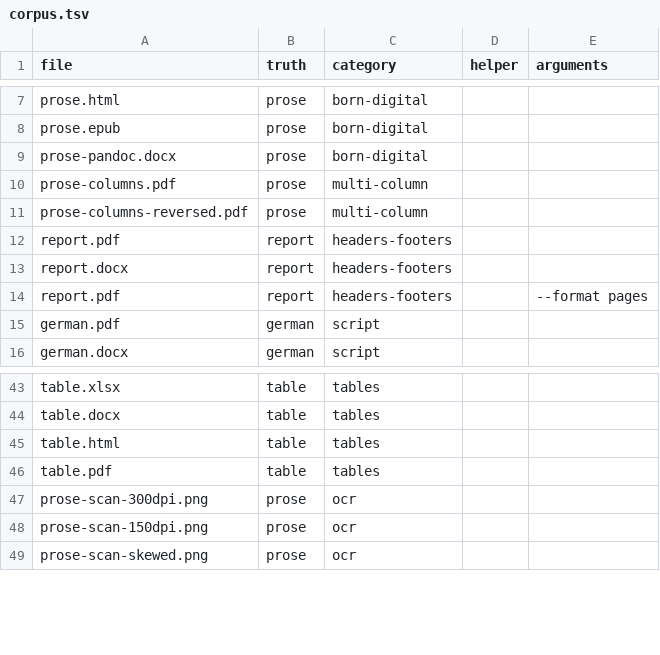
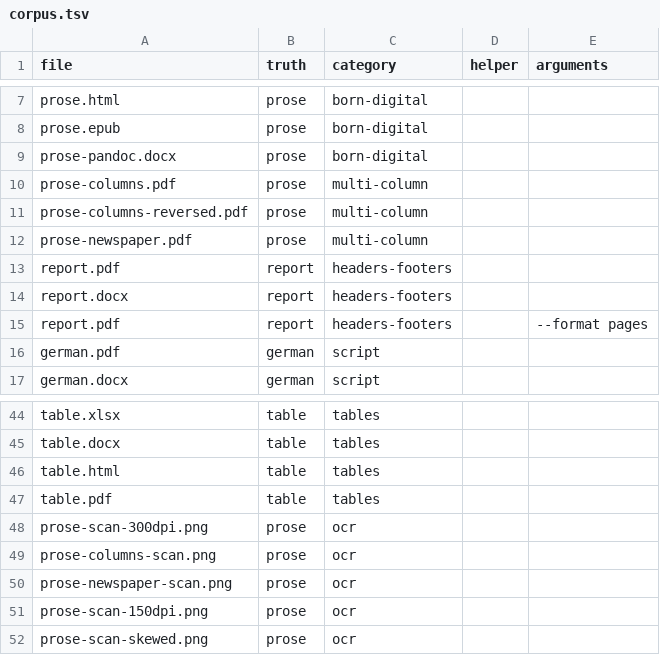
Before and after one commit to stubbedev/dijo, a TSV file: quality/corpus.tsv, drawn as a sheet; only a part is shown, gaps mark what is left out; the diff names each change by its address in the sheet, - before the commit and + after, or states it on an @@ line.

Commit message:
Score OCR on scans of pages set in columns
No OCR page of the quality corpus was set in more than one column, so
how tesseract's blocks are ordered and segmented on such pages went
unmeasured. The corpus now has prose-columns.pdf scanned at 300 dpi,
whose second column holds only the two lines ending the first's last
paragraph, level with the title, and a page with a title across it,
three balanced columns and a closing paragraph across it again, as a
PDF and as its scan at 300 dpi.

Today the newspaper page and its scan read without errors, while the
two-column scan reads the second column's two lines into the title, at
a character error rate of 0.082 for the 0 of the same text in one
column; that is what the baseline records.

```diff
--- a/quality/corpus.tsv
+++ b/quality/corpus.tsv
+row 12: prose-newspaper.pdf | prose | multi-column
+row 49: prose-columns-scan.png | prose | ocr
+row 50: prose-newspaper-scan.png | prose | ocr
```
Also changed, not shown: 6 other files.
